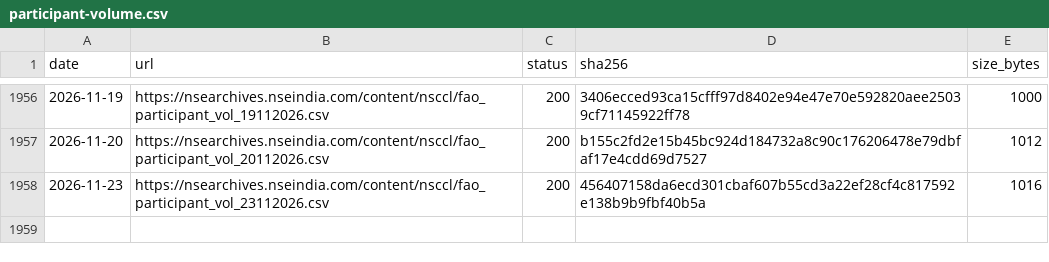
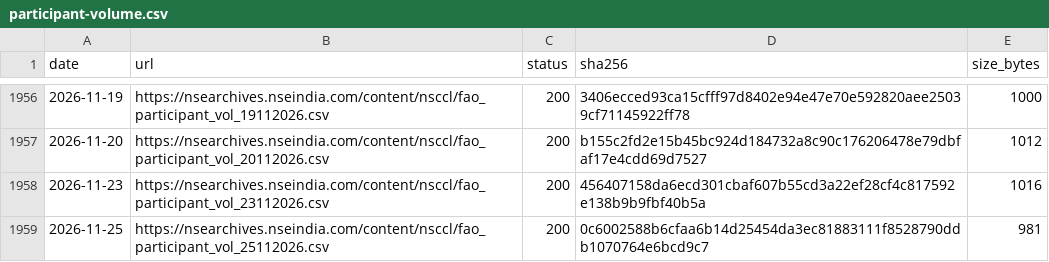
Before and after one commit to exepex/omenix-ingestion, a CSV file: research/data/manifests/participant-volume.csv, drawn as a sheet; only a part is shown, gaps mark what is left out; the diff names each change by its address in the sheet, - before the commit and + after, or states it on an @@ line.

```diff
--- a/research/data/manifests/participant-volume.csv
+++ b/research/data/manifests/participant-volume.csv
+row 1959: 2026-11-25 | https://nsearchives.nseindia.com/content/nsccl/fao_participant_vol_25112026.csv | 200 | 0c6002588b6cfaa6b14d25454da3ec81883111f8528790ddb1070764e6bcd9c7 | 981
```
